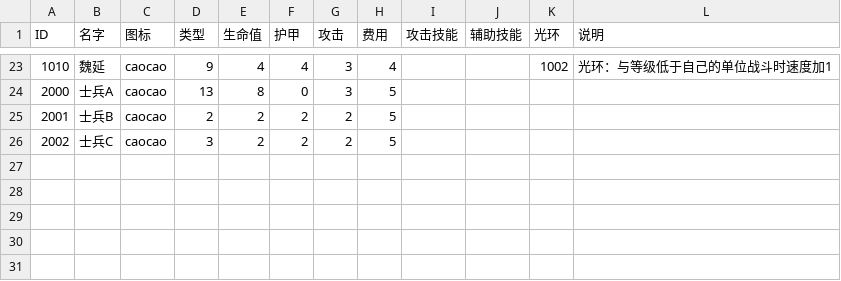
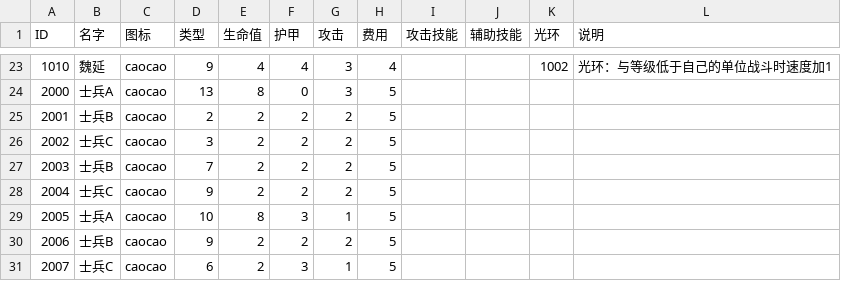
Before and after one commit to PenpenLi/FinalWar_data, a CSV file: csv/hero.csv, drawn as a sheet; only a part is shown, gaps mark what is left out; the diff names each change by its address in the sheet, - before the commit and + after, or states it on an @@ line.

```diff
--- a/csv/hero.csv
+++ b/csv/hero.csv
+row 27: 2003 | 士兵B | caocao | 7 | 2 | 2 | 2 | 5
+row 28: 2004 | 士兵C | caocao | 9 | 2 | 2 | 2 | 5
+row 29: 2005 | 士兵A | caocao | 10 | 8 | 3 | 1 | 5
+row 30: 2006 | 士兵B | caocao | 9 | 2 | 2 | 2 | 5
+row 31: 2007 | 士兵C | caocao | 6 | 2 | 3 | 1 | 5
```
Also changed, not shown: csv/battle.csv, csv/map.csv, 1 other file.
